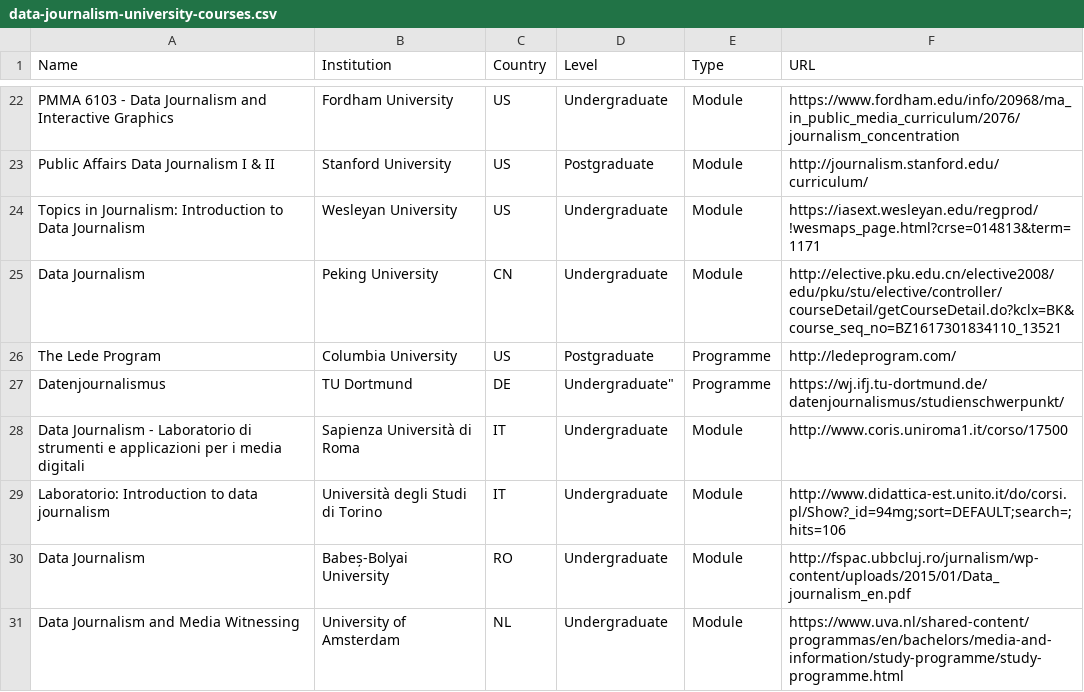
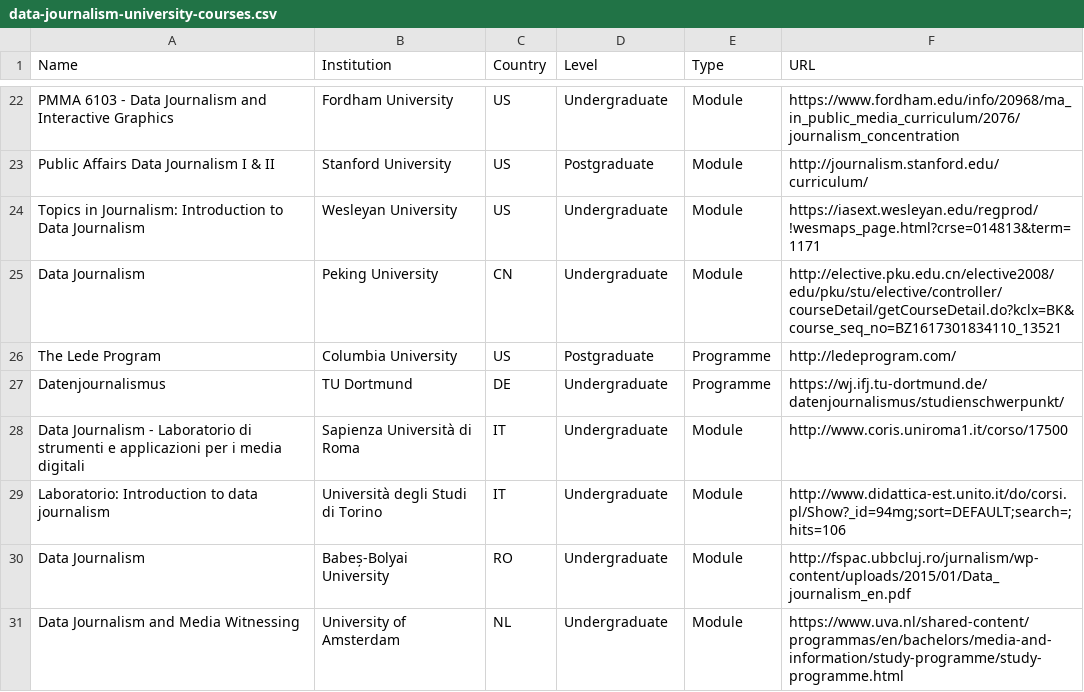
Before and after one commit to jwyg/data-journalism-courses, a CSV file: data-journalism-university-courses.csv, drawn as a sheet; only a part is shown, gaps mark what is left out.

Commit message:
Added missing comma

```diff
--- a/data-journalism-university-courses.csv
+++ b/data-journalism-university-courses.csv
@@ -26,3 +26,3 @@
 "The Lede Program","Columbia University","US","Postgraduate","Programme","http://ledeprogram.com/"
-"Datenjournalismus","TU Dortmund","DE",Undergraduate","Programme","https://wj.ifj.tu-dortmund.de/datenjournalismus/studienschwerpunkt/"
+"Datenjournalismus","TU Dortmund","DE","Undergraduate","Programme","https://wj.ifj.tu-dortmund.de/datenjournalismus/studienschwerpunkt/"
 "Data Journalism - Laboratorio di strumenti e applicazioni per i media digitali","Sapienza Università di Roma","IT","Undergraduate","Module","http://www.coris.uniroma1.it/corso/17500"
```
